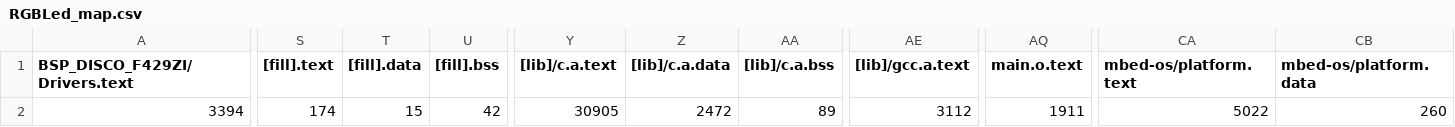
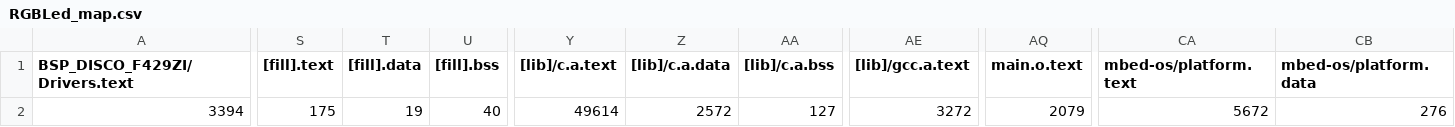
Before and after one commit to fivefishstudios/RGBLed, a CSV file: BUILD/RGBLed_map.csv, drawn as a sheet; only a part is shown, gaps mark what is left out; the diff covers the shown part only; the diff names each change by its address in the sheet, - before the commit and + after, or states it on an @@ line.

```diff
--- a/BUILD/RGBLed_map.csv
+++ b/BUILD/RGBLed_map.csv
-S2 ([fill].text): 174
+S2 ([fill].text): 175
-T2 ([fill].data): 15
+T2 ([fill].data): 19
-U2 ([fill].bss): 42
+U2 ([fill].bss): 40
-Y2 ([lib]/c.a.text): 30905
+Y2 ([lib]/c.a.text): 49614
-Z2 ([lib]/c.a.data): 2472
+Z2 ([lib]/c.a.data): 2572
-AA2 ([lib]/c.a.bss): 89
+AA2 ([lib]/c.a.bss): 127
-AE2 ([lib]/gcc.a.text): 3112
+AE2 ([lib]/gcc.a.text): 3272
-AQ2 (main.o.text): 1911
+AQ2 (main.o.text): 2079
-CA2 (mbed-os/platform.text): 5022
+CA2 (mbed-os/platform.text): 5672
-CB2 (mbed-os/platform.data): 260
+CB2 (mbed-os/platform.data): 276
```
Also changed, not shown: 6 edited cells elsewhere in this file, 11 other files.
